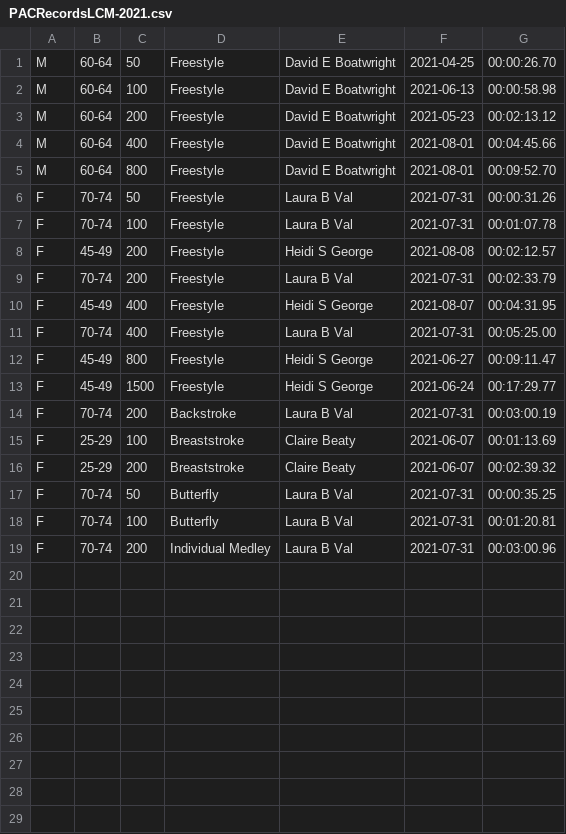
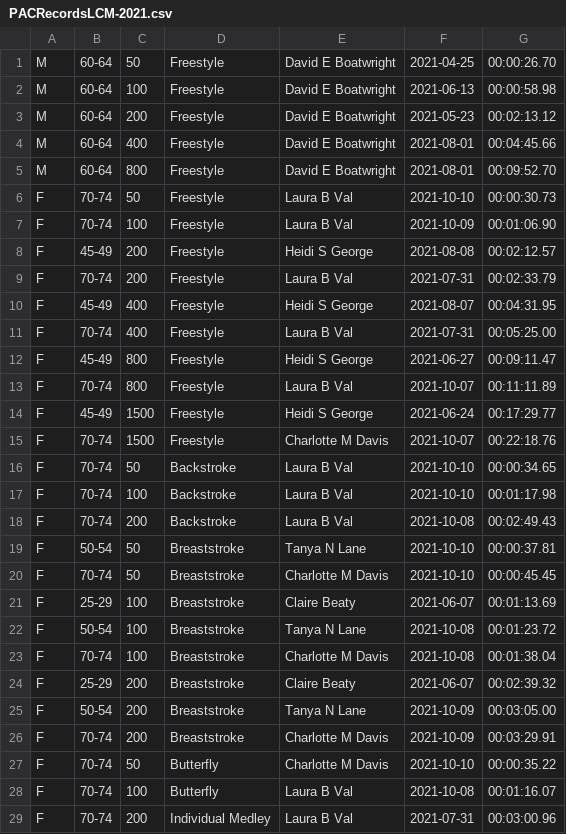
Before and after one commit to bobup/PMSTopTen, a CSV file: SeasonData/Season-2021/SourceData-2021/PACRecordsLCM-2021.csv, drawn as a sheet.

```diff
--- a/SeasonData/Season-2021/SourceData-2021/PACRecordsLCM-2021.csv
+++ b/SeasonData/Season-2021/SourceData-2021/PACRecordsLCM-2021.csv
@@ -5,4 +5,4 @@ M,60-64,400,Freestyle,David E Boatwright,2021-08-01,00:04:45.66,
 M,60-64,800,Freestyle,David E Boatwright,2021-08-01,00:09:52.70,
-F,70-74,50,Freestyle,Laura B Val,2021-07-31,00:00:31.26,
-F,70-74,100,Freestyle,Laura B Val,2021-07-31,00:01:07.78,
+F,70-74,50,Freestyle,Laura B Val,2021-10-10,00:00:30.73,
+F,70-74,100,Freestyle,Laura B Val,2021-10-09,00:01:06.90,
 F,45-49,200,Freestyle,Heidi S George,2021-08-08,00:02:12.57,
@@ -12,8 +12,18 @@ F,70-74,400,Freestyle,Laura B Val,2021-07-31,00:05:25.00,
 F,45-49,800,Freestyle,Heidi S George,2021-06-27,00:09:11.47,
+F,70-74,800,Freestyle,Laura B Val,2021-10-07,00:11:11.89,
 F,45-49,1500,Freestyle,Heidi S George,2021-06-24,00:17:29.77,
-F,70-74,200,Backstroke,Laura B Val,2021-07-31,00:03:00.19,
+F,70-74,1500,Freestyle,Charlotte M Davis,2021-10-07,00:22:18.76,
+F,70-74,50,Backstroke,Laura B Val,2021-10-10,00:00:34.65,
+F,70-74,100,Backstroke,Laura B Val,2021-10-10,00:01:17.98,
+F,70-74,200,Backstroke,Laura B Val,2021-10-08,00:02:49.43,
+F,50-54,50,Breaststroke,Tanya N Lane,2021-10-10,00:00:37.81,
+F,70-74,50,Breaststroke,Charlotte M Davis,2021-10-10,00:00:45.45,
 F,25-29,100,Breaststroke,Claire Beaty,2021-06-07,00:01:13.69,
+F,50-54,100,Breaststroke,Tanya N Lane,2021-10-08,00:01:23.72,
+F,70-74,100,Breaststroke,Charlotte M Davis,2021-10-08,00:01:38.04,
 F,25-29,200,Breaststroke,Claire Beaty,2021-06-07,00:02:39.32,
-F,70-74,50,Butterfly,Laura B Val,2021-07-31,00:00:35.25,
-F,70-74,100,Butterfly,Laura B Val,2021-07-31,00:01:20.81,
+F,50-54,200,Breaststroke,Tanya N Lane,2021-10-09,00:03:05.00,
+F,70-74,200,Breaststroke,Charlotte M Davis,2021-10-09,00:03:29.91,
+F,70-74,50,Butterfly,Charlotte M Davis,2021-10-10,00:00:35.22,
+F,70-74,100,Butterfly,Laura B Val,2021-10-08,00:01:16.07,
 F,70-74,200,Individual Medley,Laura B Val,2021-07-31,00:03:00.96,
```
Also changed, not shown: SeasonData/Season-2021/SourceData-2021/USMSRecords-M-SCM-2021.csv, SeasonData/Season-2021/SourceData-2021/USMSRecords-M-SCY-2021.csv, 23 other files.
